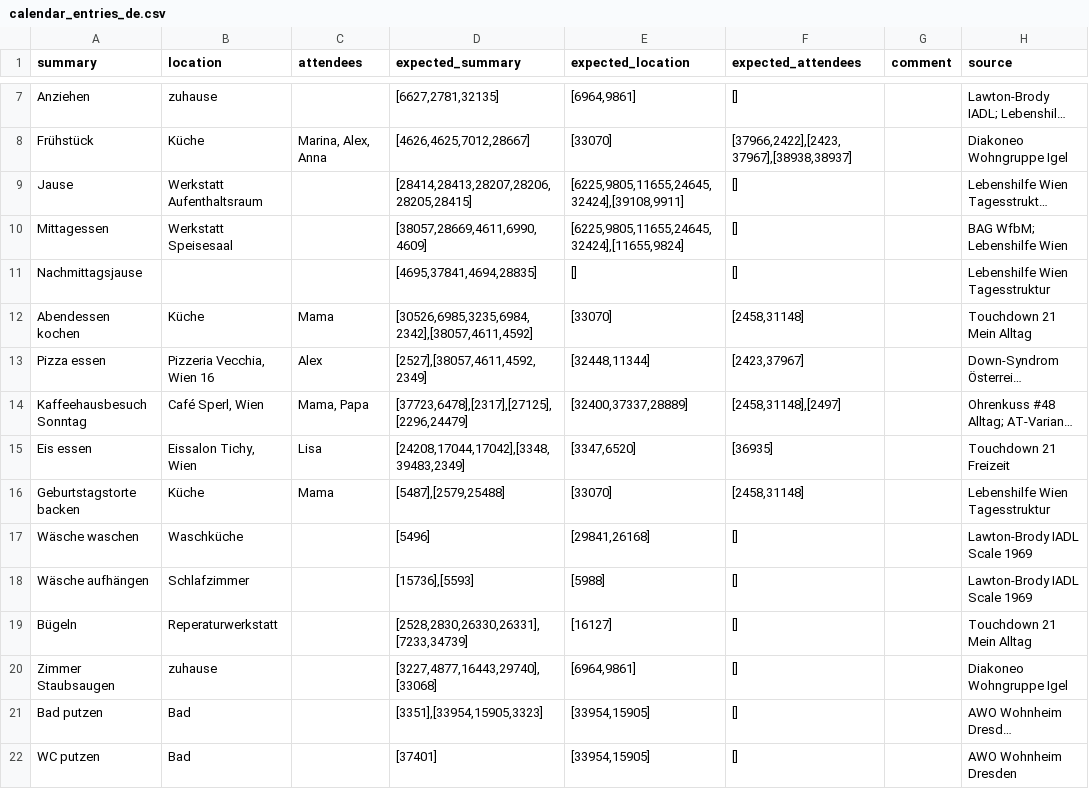
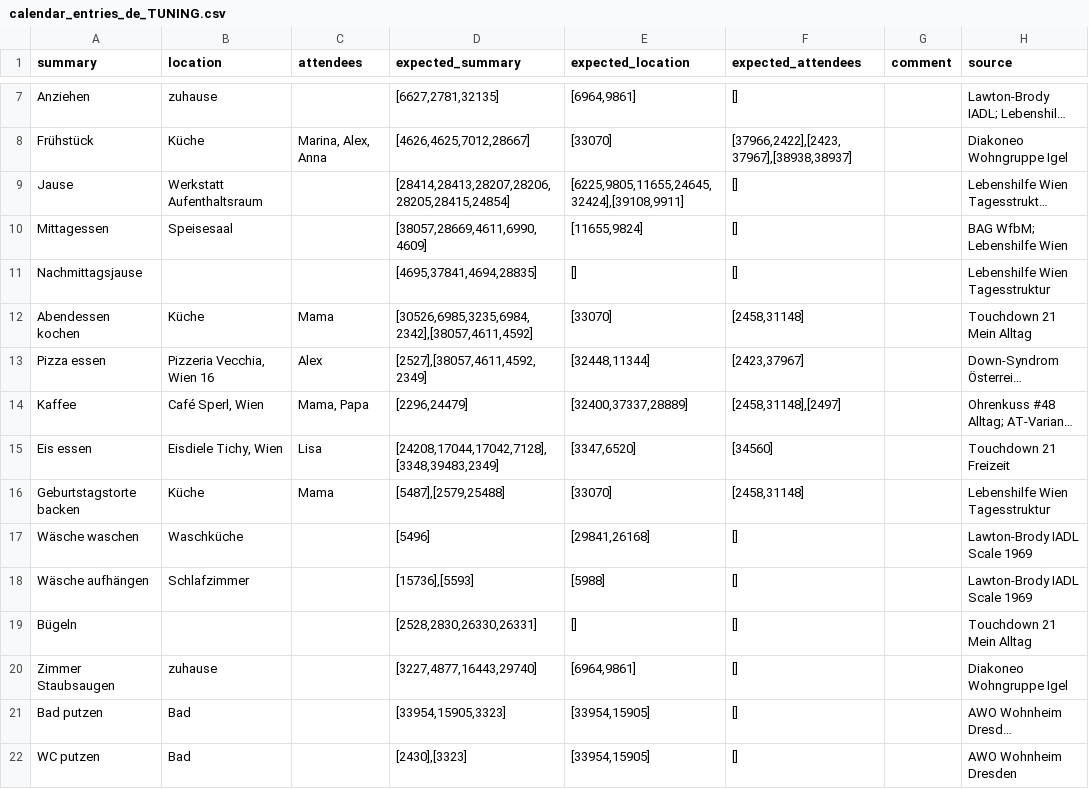
Before and after one commit to flohoch/Calendar-Text-to-Picto-Translation, a CSV file: data/input/calendar_entries_de_TUNING.csv (was data/input/calendar_entries_de.csv), drawn as a sheet; only a part is shown, gaps mark what is left out; long unchanged cells end in …; the diff covers the shown part only; the diff names each change by its address in the sheet, - before the commit and + after, or states it on an @@ line.

Commit message:
updated pipeline and data inputs and outputs

```diff
--- a/data/input/calendar_entries_de.csv
+++ b/data/input/calendar_entries_de_TUNING.csv
-D9 (expected_summary): [28414,28413,28207,28206,28205,28415]
+D9 (expected_summary): [28414,28413,28207,28206,28205,28415,24854]
-B10 (location): Werkstatt Speisesaal
+B10 (location): Speisesaal
-E10 (expected_location): [6225,9805,11655,24645,32424],[11655,9824]
+E10 (expected_location): [11655,9824]
-A14 (summary): Kaffeehausbesuch Sonntag
+A14 (summary): Kaffee
-D14 (expected_summary): [37723,6478],[2317],[27125],[2296,24479]
+D14 (expected_summary): [2296,24479]
-B15 (location): Eissalon Tichy, Wien
+B15 (location): Eisdiele Tichy, Wien
-D15 (expected_summary): [24208,17044,17042],[3348,39483,2349]
+D15 (expected_summary): [24208,17044,17042,7128],[3348,39483,2349]
-F15 (expected_attendees): [36935]
+F15 (expected_attendees): [34560]
-B19 (location): Reperaturwerkstatt
+B19 (location): (empty)
-D19 (expected_summary): [2528,2830,26330,26331],[7233,34739]
+D19 (expected_summary): [2528,2830,26330,26331]
-E19 (expected_location): [16127]
+E19 (expected_location): []
-D20 (expected_summary): [3227,4877,16443,29740],[33068]
+D20 (expected_summary): [3227,4877,16443,29740]
-D21 (expected_summary): [3351],[33954,15905,3323]
+D21 (expected_summary): [33954,15905,3323]
-D22 (expected_summary): [37401]
+D22 (expected_summary): [2430],[3323]
```
Also changed, not shown: 1 removed row and 18 edited cells elsewhere in this file, data/input/calendar_entries_en_TUNING.csv, 15 other files.
